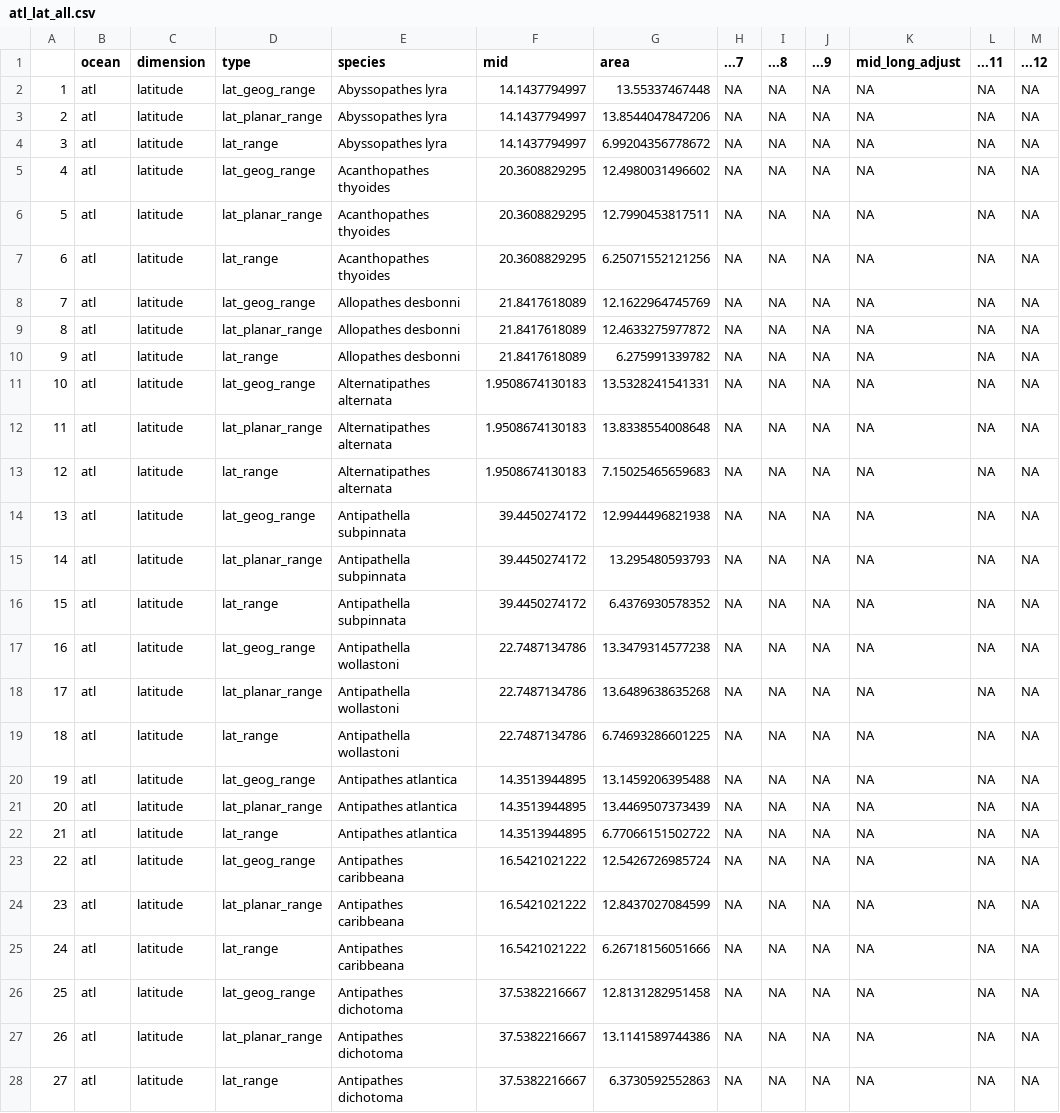
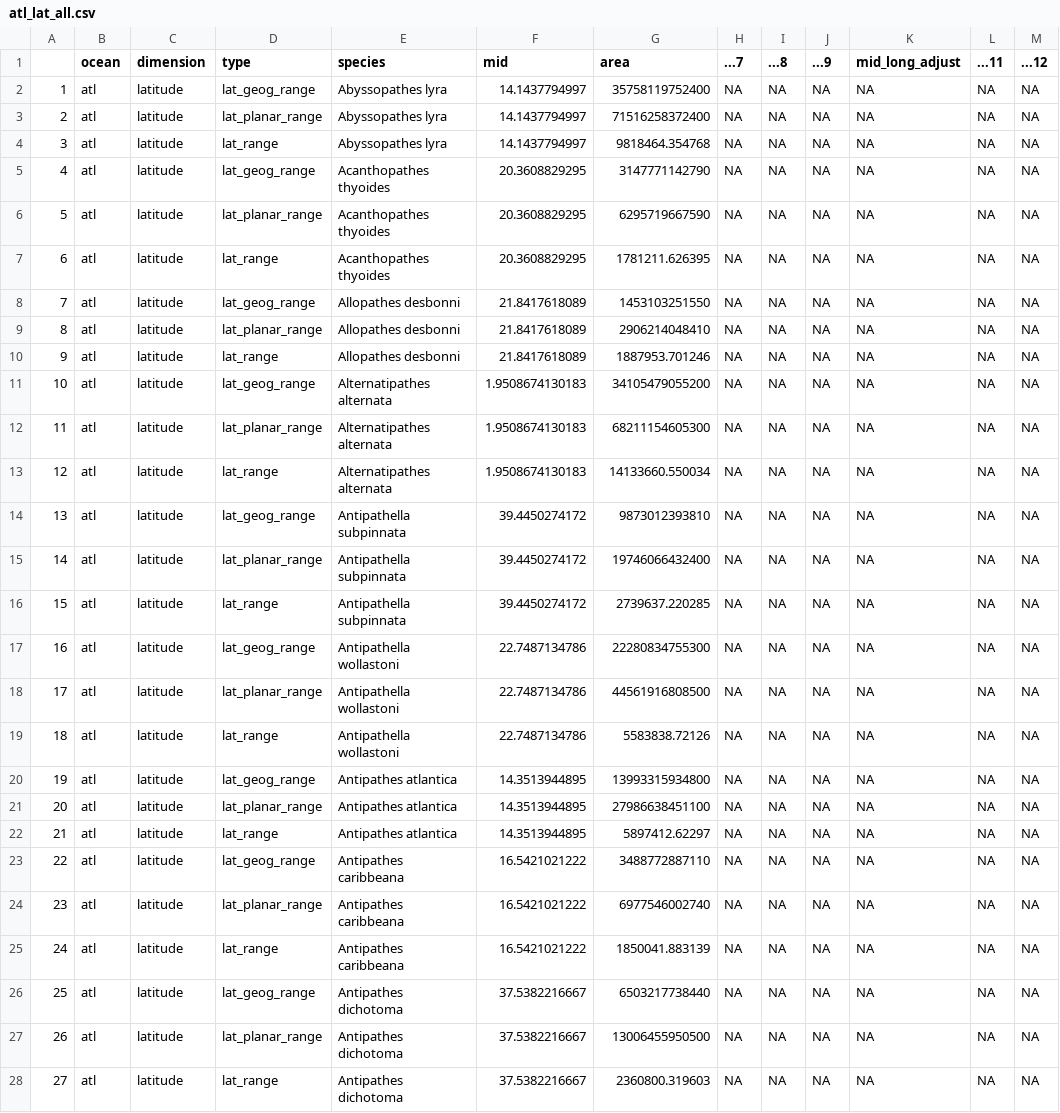
Before and after one commit to jeremyhorowitz/bcrange, a CSV file: output/atl_lat_all.csv, drawn as a sheet; only a part is shown; the diff covers the shown part only; the diff names each change by its address in the sheet, - before the commit and + after, or states it on an @@ line.

```diff
--- a/output/atl_lat_all.csv
+++ b/output/atl_lat_all.csv
-G2 (area): 13.55337467448
+G2 (area): 35758119752400
-G3 (area): 13.8544047847206
+G3 (area): 71516258372400
-G4 (area): 6.99204356778672
+G4 (area): 9818464.354768
-G5 (area): 12.4980031496602
+G5 (area): 3147771142790
-G6 (area): 12.7990453817511
+G6 (area): 6295719667590
-G7 (area): 6.25071552121256
+G7 (area): 1781211.626395
-G8 (area): 12.1622964745769
+G8 (area): 1453103251550
-G9 (area): 12.4633275977872
+G9 (area): 2906214048410
-G10 (area): 6.275991339782
+G10 (area): 1887953.701246
-G11 (area): 13.5328241541331
+G11 (area): 34105479055200
-G12 (area): 13.8338554008648
+G12 (area): 68211154605300
-G13 (area): 7.15025465659683
+G13 (area): 14133660.550034
-G14 (area): 12.9944496821938
+G14 (area): 9873012393810
-G15 (area): 13.295480593793
+G15 (area): 19746066432400
-G16 (area): 6.4376930578352
+G16 (area): 2739637.220285
-G17 (area): 13.3479314577238
+G17 (area): 22280834755300
-G18 (area): 13.6489638635268
+G18 (area): 44561916808500
-G19 (area): 6.74693286601225
+G19 (area): 5583838.72126
-G20 (area): 13.1459206395488
+G20 (area): 13993315934800
-G21 (area): 13.4469507373439
+G21 (area): 27986638451100
-G22 (area): 6.77066151502722
+G22 (area): 5897412.62297
-G23 (area): 12.5426726985724
+G23 (area): 3488772887110
-G24 (area): 12.8437027084599
+G24 (area): 6977546002740
-G25 (area): 6.26718156051666
+G25 (area): 1850041.883139
-G26 (area): 12.8131282951458
+G26 (area): 6503217738440
-G27 (area): 13.1141589744386
+G27 (area): 13006455950500
-G28 (area): 6.3730592552863
+G28 (area): 2360800.319603
```
Also changed, not shown: 87 edited cells elsewhere in this file, 2 other files.
